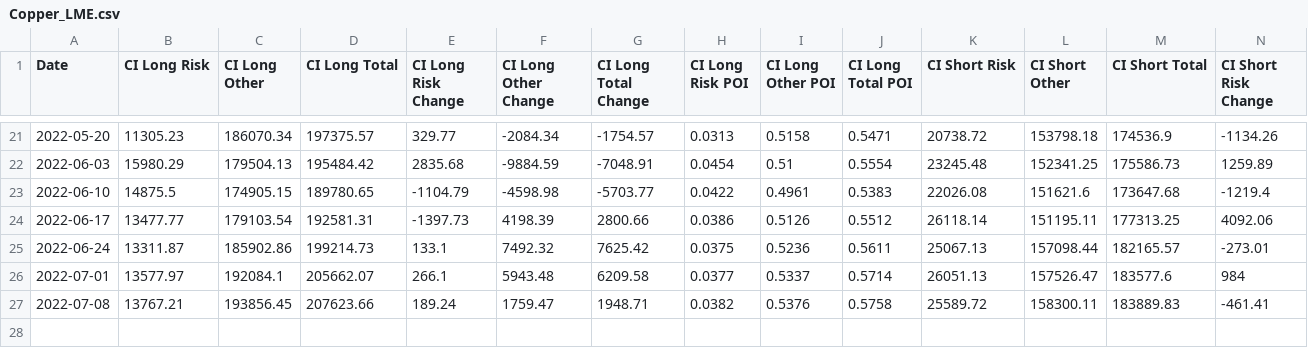
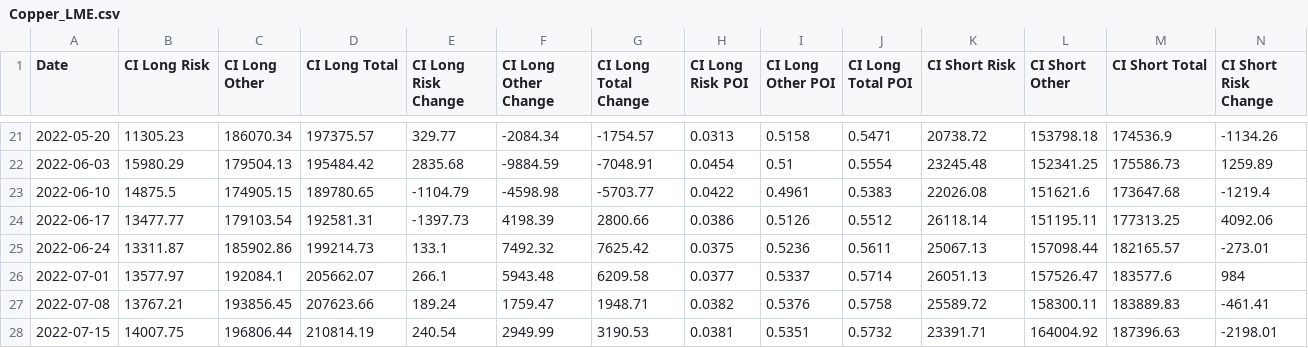
Before and after one commit to harish5p/LME_COTR, a CSV file: Copper_LME.csv, drawn as a sheet; only a part is shown, gaps mark what is left out; rows hold the shown columns only; the diff names each change by its address in the sheet, - before the commit and + after, or states it on an @@ line.

```diff
--- a/Copper_LME.csv
+++ b/Copper_LME.csv
+row 28: 2022-07-15 | 14007.75 | 196806.44 | 210814.19 | 240.54 | 2949.99 | 3190.53 | 0.0381 | 0.5351 | 0.5732 | 23391.71 | 164004.92 | 187396.63 | -2198.01
```
Also changed, not shown: Aluminium_LME.csv, Lead_LME.csv, 3 other files.
